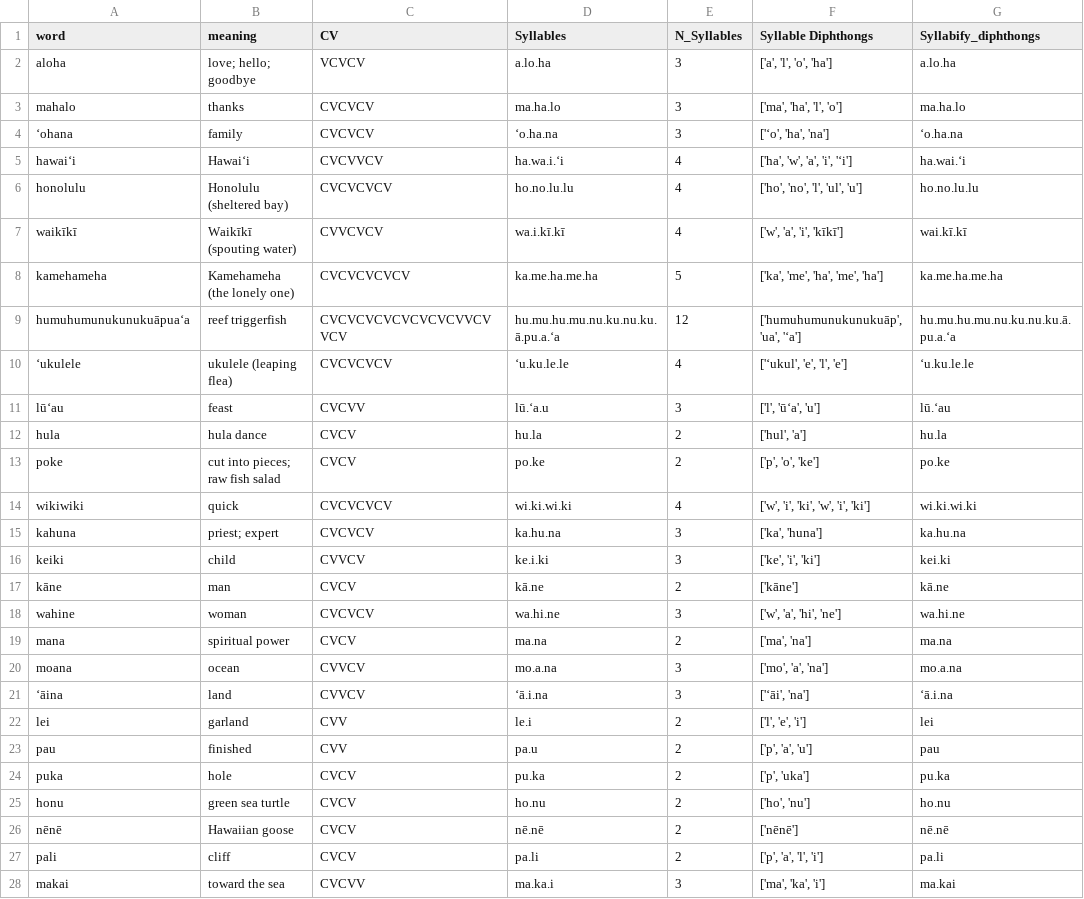
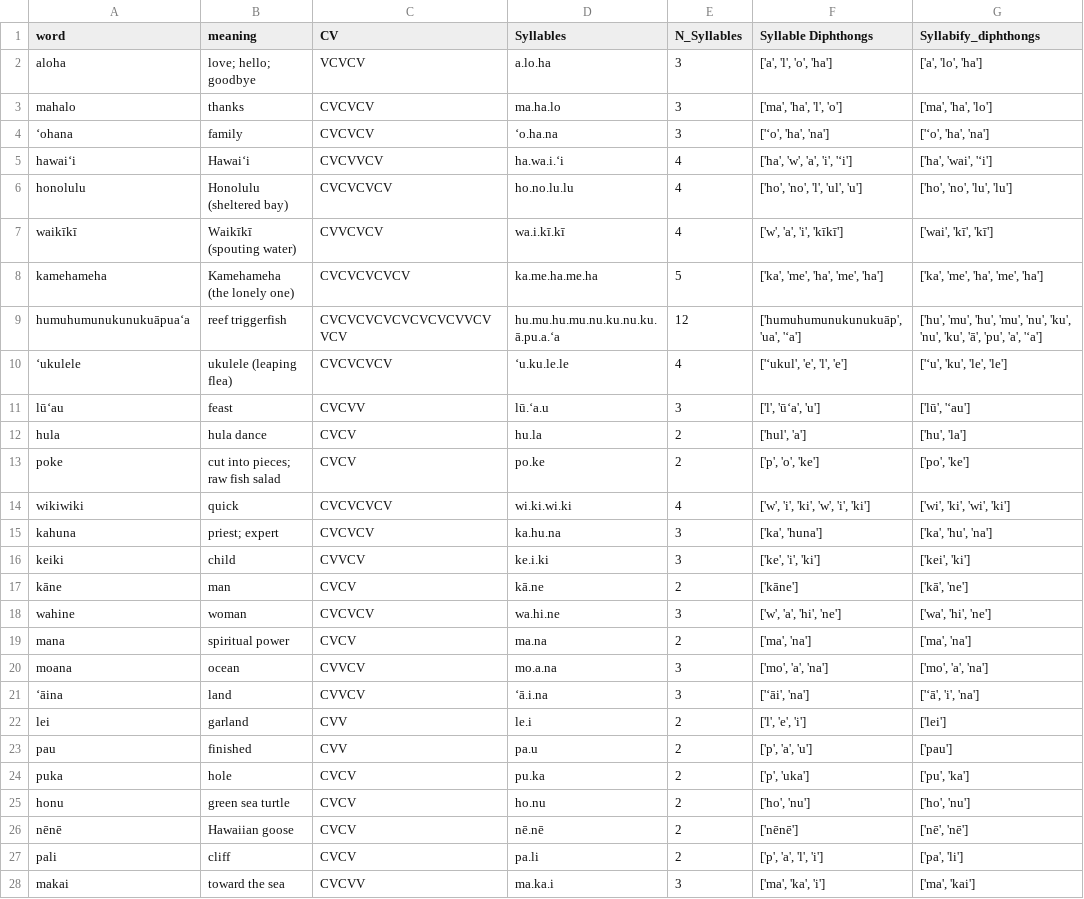
Before and after one commit to abagaildeweese90-rgb/lin_301, a CSV file: homework/hw6/hawaiian_words.csv, drawn as a sheet; only a part is shown; the diff covers the shown part only.

```diff
--- a/homework/hw6/hawaiian_words.csv
+++ b/homework/hw6/hawaiian_words.csv
@@ -1,28 +1,28 @@
 word,meaning,CV,Syllables,N_Syllables,Syllable Diphthongs,Syllabify_diphthongs
-aloha,love; hello; goodbye,VCVCV,a.lo.ha,3,"['a', 'l', 'o', 'ha']",a.lo.ha
-mahalo,thanks,CVCVCV,ma.ha.lo,3,"['ma', 'ha', 'l', 'o']",ma.ha.lo
-ʻohana,family,CVCVCV,ʻo.ha.na,3,"['ʻo', 'ha', 'na']",ʻo.ha.na
-hawaiʻi,Hawaiʻi,CVCVVCV,ha.wa.i.ʻi,4,"['ha', 'w', 'a', 'i', 'ʻi']",ha.wai.ʻi
-honolulu,Honolulu (sheltered bay),CVCVCVCV,ho.no.lu.lu,4,"['ho', 'no', 'l', 'ul', 'u']",ho.no.lu.lu
-waikīkī,Waikīkī (spouting water),CVVCVCV,wa.i.kī.kī,4,"['w', 'a', 'i', 'kīkī']",wai.kī.kī
-kamehameha,Kamehameha (the lonely one),CVCVCVCVCV,ka.me.ha.me.ha,5,"['ka', 'me', 'ha', 'me', 'ha']",ka.me.ha.me.ha
-humuhumunukunukuāpuaʻa,reef triggerfish,CVCVCVCVCVCVCVCVVCVVCV,hu.mu.hu.mu.nu.ku.nu.ku.ā.pu.a.ʻa,12,"['humuhumunukunukuāp', 'ua', 'ʻa']",hu.mu.hu.mu.nu.ku.nu.ku.ā.pu.a.ʻa
-ʻukulele,ukulele (leaping flea),CVCVCVCV,ʻu.ku.le.le,4,"['ʻukul', 'e', 'l', 'e']",ʻu.ku.le.le
-lūʻau,feast,CVCVV,lū.ʻa.u,3,"['l', 'ūʻa', 'u']",lū.ʻau
-hula,hula dance,CVCV,hu.la,2,"['hul', 'a']",hu.la
-poke,cut into pieces; raw fish salad,CVCV,po.ke,2,"['p', 'o', 'ke']",po.ke
-wikiwiki,quick,CVCVCVCV,wi.ki.wi.ki,4,"['w', 'i', 'ki', 'w', 'i', 'ki']",wi.ki.wi.ki
-kahuna,priest; expert,CVCVCV,ka.hu.na,3,"['ka', 'huna']",ka.hu.na
-keiki,child,CVVCV,ke.i.ki,3,"['ke', 'i', 'ki']",kei.ki
-kāne,man,CVCV,kā.ne,2,['kāne'],kā.ne
-wahine,woman,CVCVCV,wa.hi.ne,3,"['w', 'a', 'hi', 'ne']",wa.hi.ne
-mana,spiritual power,CVCV,ma.na,2,"['ma', 'na']",ma.na
-moana,ocean,CVVCV,mo.a.na,3,"['mo', 'a', 'na']",mo.a.na
-ʻāina,land,CVVCV,ʻā.i.na,3,"['ʻāi', 'na']",ʻā.i.na
-lei,garland,CVV,le.i,2,"['l', 'e', 'i']",lei
-pau,finished,CVV,pa.u,2,"['p', 'a', 'u']",pau
-puka,hole,CVCV,pu.ka,2,"['p', 'uka']",pu.ka
-honu,green sea turtle,CVCV,ho.nu,2,"['ho', 'nu']",ho.nu
-nēnē,Hawaiian goose,CVCV,nē.nē,2,['nēnē'],nē.nē
-pali,cliff,CVCV,pa.li,2,"['p', 'a', 'l', 'i']",pa.li
-makai,toward the sea,CVCVV,ma.ka.i,3,"['ma', 'ka', 'i']",ma.kai
+aloha,love; hello; goodbye,VCVCV,a.lo.ha,3,"['a', 'l', 'o', 'ha']","['a', 'lo', 'ha']"
+mahalo,thanks,CVCVCV,ma.ha.lo,3,"['ma', 'ha', 'l', 'o']","['ma', 'ha', 'lo']"
+ʻohana,family,CVCVCV,ʻo.ha.na,3,"['ʻo', 'ha', 'na']","['ʻo', 'ha', 'na']"
+hawaiʻi,Hawaiʻi,CVCVVCV,ha.wa.i.ʻi,4,"['ha', 'w', 'a', 'i', 'ʻi']","['ha', 'wai', 'ʻi']"
+honolulu,Honolulu (sheltered bay),CVCVCVCV,ho.no.lu.lu,4,"['ho', 'no', 'l', 'ul', 'u']","['ho', 'no', 'lu', 'lu']"
+waikīkī,Waikīkī (spouting water),CVVCVCV,wa.i.kī.kī,4,"['w', 'a', 'i', 'kīkī']","['wai', 'kī', 'kī']"
+kamehameha,Kamehameha (the lonely one),CVCVCVCVCV,ka.me.ha.me.ha,5,"['ka', 'me', 'ha', 'me', 'ha']","['ka', 'me', 'ha', 'me', 'ha']"
+humuhumunukunukuāpuaʻa,reef triggerfish,CVCVCVCVCVCVCVCVVCVVCV,hu.mu.hu.mu.nu.ku.nu.ku.ā.pu.a.ʻa,12,"['humuhumunukunukuāp', 'ua', 'ʻa']","['hu', 'mu', 'hu', 'mu', 'nu', 'ku', 'nu', 'ku', 'ā', 'pu', 'a', 'ʻa']"
+ʻukulele,ukulele (leaping flea),CVCVCVCV,ʻu.ku.le.le,4,"['ʻukul', 'e', 'l', 'e']","['ʻu', 'ku', 'le', 'le']"
+lūʻau,feast,CVCVV,lū.ʻa.u,3,"['l', 'ūʻa', 'u']","['lū', 'ʻau']"
+hula,hula dance,CVCV,hu.la,2,"['hul', 'a']","['hu', 'la']"
+poke,cut into pieces; raw fish salad,CVCV,po.ke,2,"['p', 'o', 'ke']","['po', 'ke']"
+wikiwiki,quick,CVCVCVCV,wi.ki.wi.ki,4,"['w', 'i', 'ki', 'w', 'i', 'ki']","['wi', 'ki', 'wi', 'ki']"
+kahuna,priest; expert,CVCVCV,ka.hu.na,3,"['ka', 'huna']","['ka', 'hu', 'na']"
+keiki,child,CVVCV,ke.i.ki,3,"['ke', 'i', 'ki']","['kei', 'ki']"
+kāne,man,CVCV,kā.ne,2,['kāne'],"['kā', 'ne']"
+wahine,woman,CVCVCV,wa.hi.ne,3,"['w', 'a', 'hi', 'ne']","['wa', 'hi', 'ne']"
+mana,spiritual power,CVCV,ma.na,2,"['ma', 'na']","['ma', 'na']"
+moana,ocean,CVVCV,mo.a.na,3,"['mo', 'a', 'na']","['mo', 'a', 'na']"
+ʻāina,land,CVVCV,ʻā.i.na,3,"['ʻāi', 'na']","['ʻā', 'i', 'na']"
+lei,garland,CVV,le.i,2,"['l', 'e', 'i']",['lei']
+pau,finished,CVV,pa.u,2,"['p', 'a', 'u']",['pau']
+puka,hole,CVCV,pu.ka,2,"['p', 'uka']","['pu', 'ka']"
+honu,green sea turtle,CVCV,ho.nu,2,"['ho', 'nu']","['ho', 'nu']"
+nēnē,Hawaiian goose,CVCV,nē.nē,2,['nēnē'],"['nē', 'nē']"
+pali,cliff,CVCV,pa.li,2,"['p', 'a', 'l', 'i']","['pa', 'li']"
+makai,toward the sea,CVCVV,ma.ka.i,3,"['ma', 'ka', 'i']","['ma', 'kai']"
```
Also changed, not shown: 18 edited cells elsewhere in this file, 2 other files.
